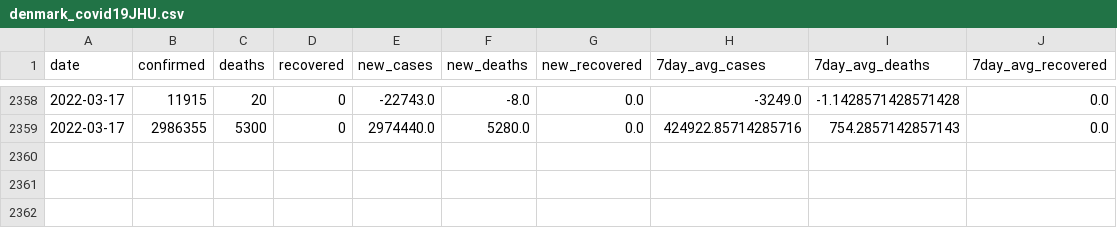
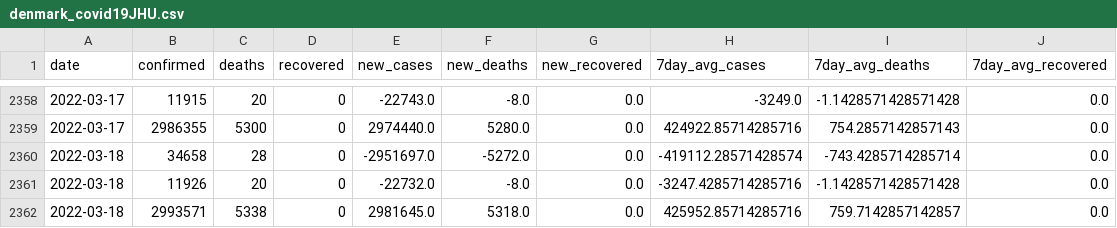
Before and after one commit to rvibek/covid19_country_data, a CSV file: data/denmark_covid19JHU.csv, drawn as a sheet; only a part is shown, gaps mark what is left out.

```diff
--- a/data/denmark_covid19JHU.csv
+++ b/data/denmark_covid19JHU.csv
@@ -2359 +2359,4 @@ date,confirmed,deaths,recovered,new_cases,new_deaths,new_recovered,7day_avg_case
 2022-03-17,2986355,5300,0,2974440.0,5280.0,0.0,424922.85714285716,754.2857142857143,0.0
+2022-03-18,34658,28,0,-2951697.0,-5272.0,0.0,-419112.28571428574,-743.4285714285714,0.0
+2022-03-18,11926,20,0,-22732.0,-8.0,0.0,-3247.4285714285716,-1.1428571428571428,0.0
+2022-03-18,2993571,5338,0,2981645.0,5318.0,0.0,425952.85714285716,759.7142857142857,0.0
```
Also changed, not shown: data/germany_covid19JHU.csv, data/india_covid19JHU.csv, 1 other file.
